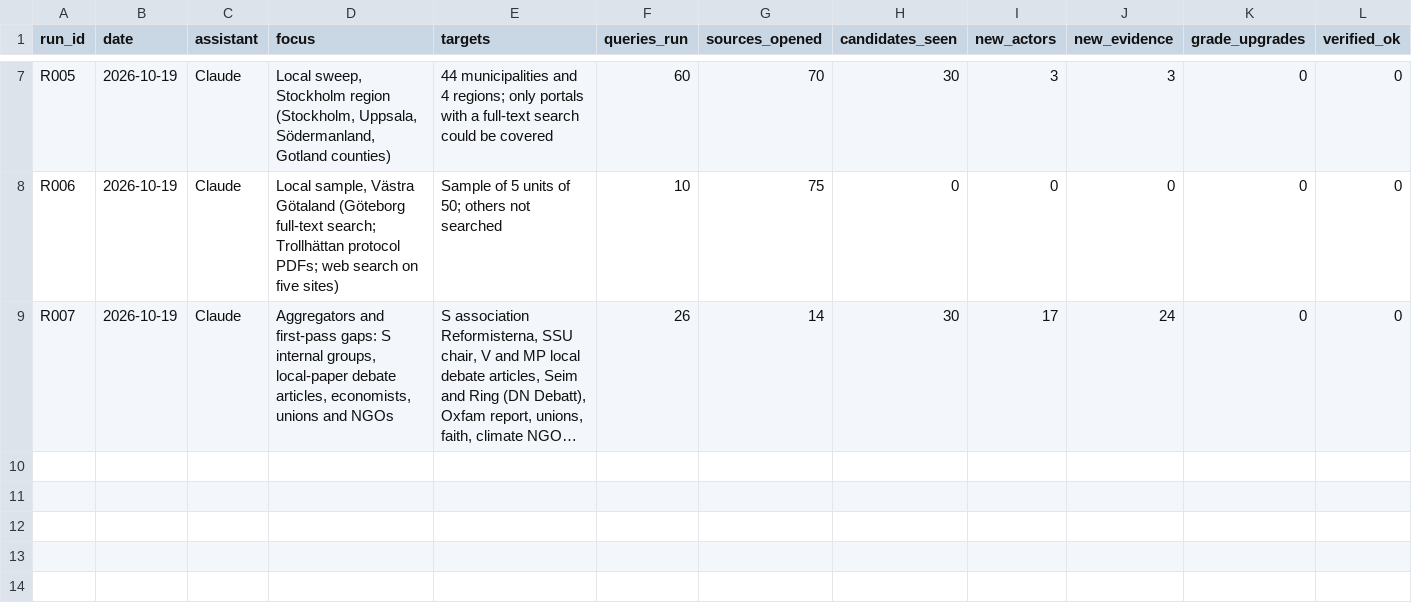
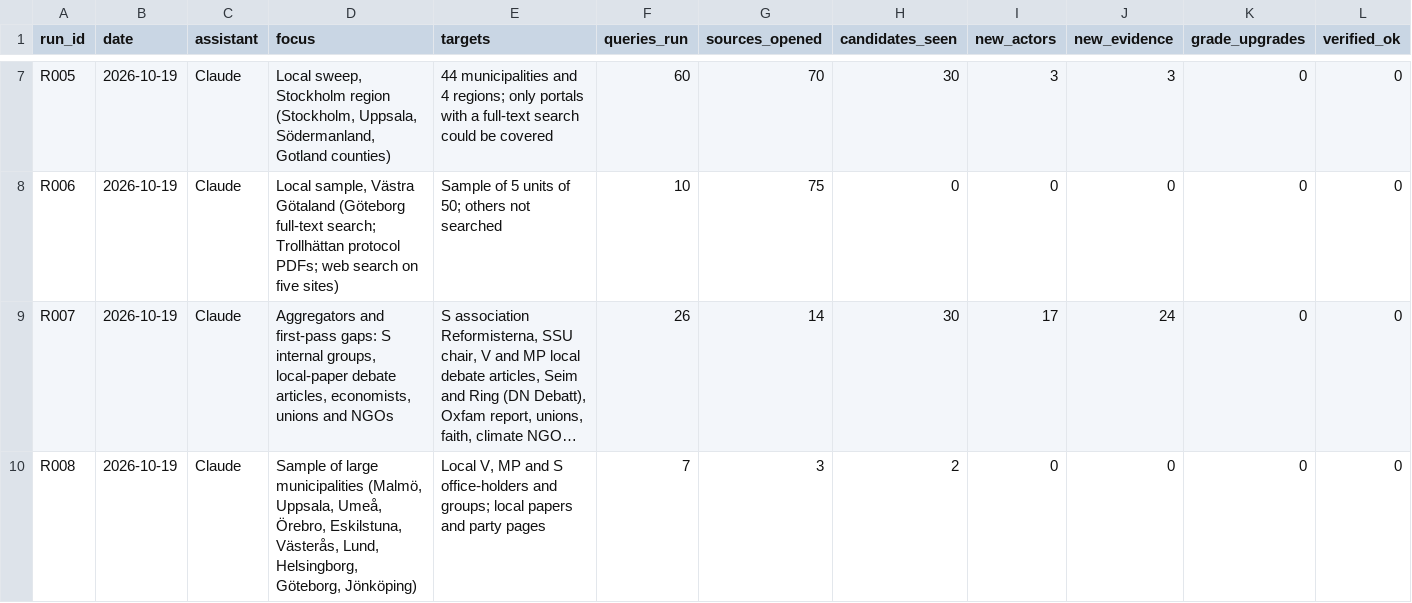
Before and after one commit to Egalitaristen/wealth-tax-database, a CSV file: data/se/runs.csv, drawn as a sheet; only a part is shown, gaps mark what is left out; long unchanged cells end in …; rows hold the shown columns only; the diff names each change by its address in the sheet, - before the commit and + after, or states it on an @@ line.

```diff
--- a/data/se/runs.csv
+++ b/data/se/runs.csv
+row 10: R008 | 2026-10-19 | Claude | Sample of large municipalities (Malmö, Uppsala, Umeå, Örebro, Eskilstuna, Västerås, Lund, Helsingborg, Göteborg, Jönköping) | Local V, MP and S office-holders and groups; local papers and party pages | 7 | 3 | 2 | 0 | 0 | 0 | 0
```
Also changed, not shown: data/se/geo_units.csv, 1 other file.
